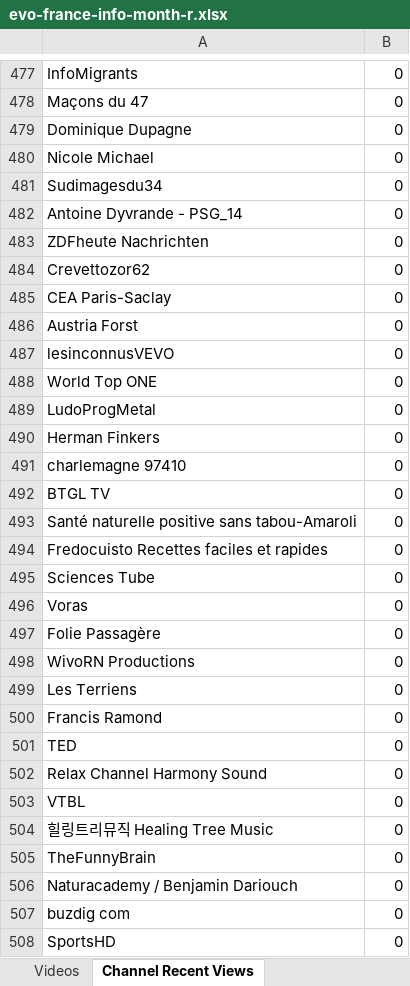
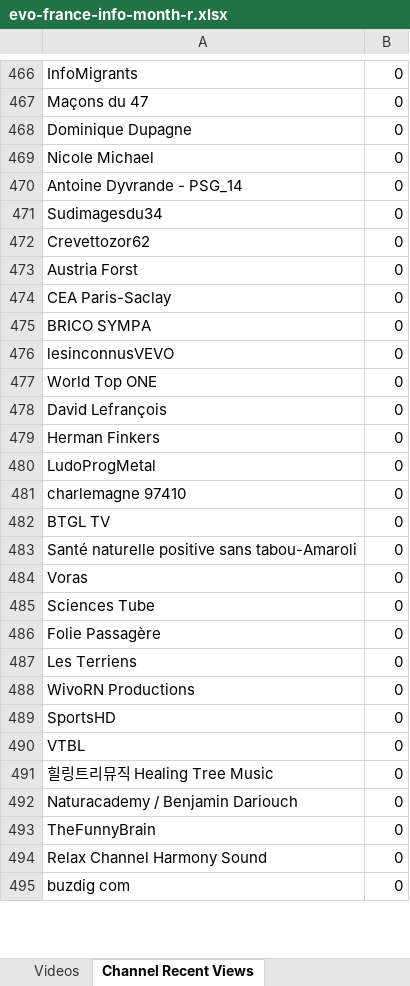
Before and after one commit to pnbt/youtube-transparency, an Excel workbook: app/assets/data/info/evo-france-info-month-r.xlsx, sheet Channel Recent Views, drawn as a sheet; only a part is shown, gaps mark what is left out; values as stored, in another font and other column widths than the file's, no borders; removed rows and columns are numbered as before the commit, all else as after; the diff covers the shown part only; the diff names each change by its address in the sheet, - before the commit and + after, or states it on an @@ line.

```diff
--- a/app/assets/data/info/evo-france-info-month-r.xlsx (sheet Channel Recent Views)
+++ b/app/assets/data/info/evo-france-info-month-r.xlsx (sheet Channel Recent Views)
@@ row 482 moved to row 470: Antoine Dyvrande - PSG_14 @@
-row 483: ZDFheute Nachrichten | 0
+row 473: Austria Forst | 0
-A475: Austria Forst
+A475: BRICO SYMPA
+row 478: David Lefrançois | 0
@@ row 490 moved to row 479: Herman Finkers @@
-A484: Fredocuisto Recettes faciles et rapides
+A484: Voras
-row 496: Voras | 0
@@ row 499 moved to row 487: Les Terriens @@
@@ row 500 moved to row 496: Francis Ramond @@
-A489: TED
+A489: SportsHD
@@ row 506 moved to row 492: Naturacademy / Benjamin Dariouch @@
@@ row 502 moved to row 494: Relax Channel Harmony Sound @@
-row 508: SportsHD | 0
```
Also changed, not shown: 346 added rows, 335 removed rows, 138 moved rows and 78 edited cells elsewhere in this sheet, sheet Videos, app/assets/data/info/evo-france-info-3days-r.xlsx, app/assets/data/info/evo-france-info-3days-v.xlsx, 10 other files.
